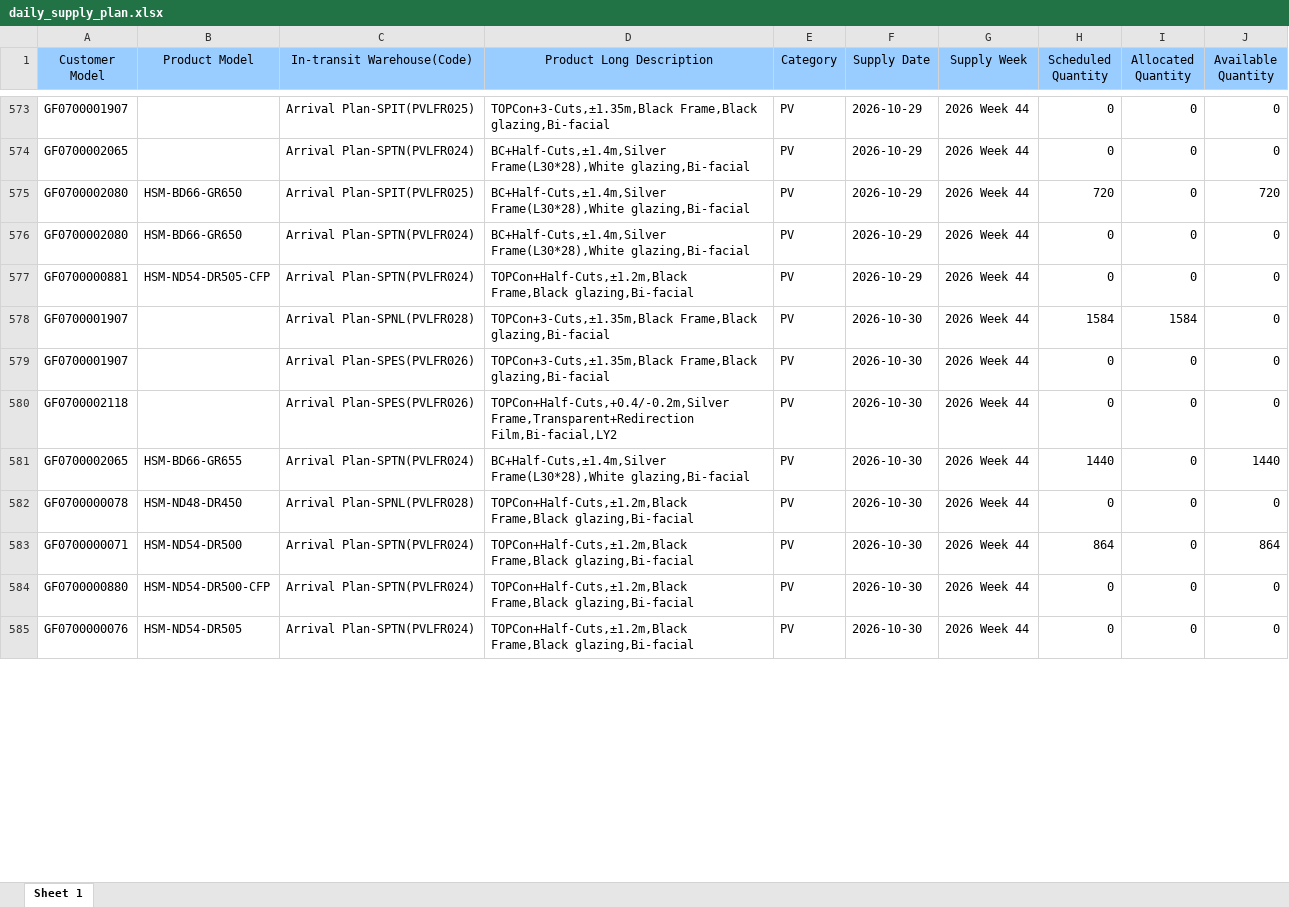
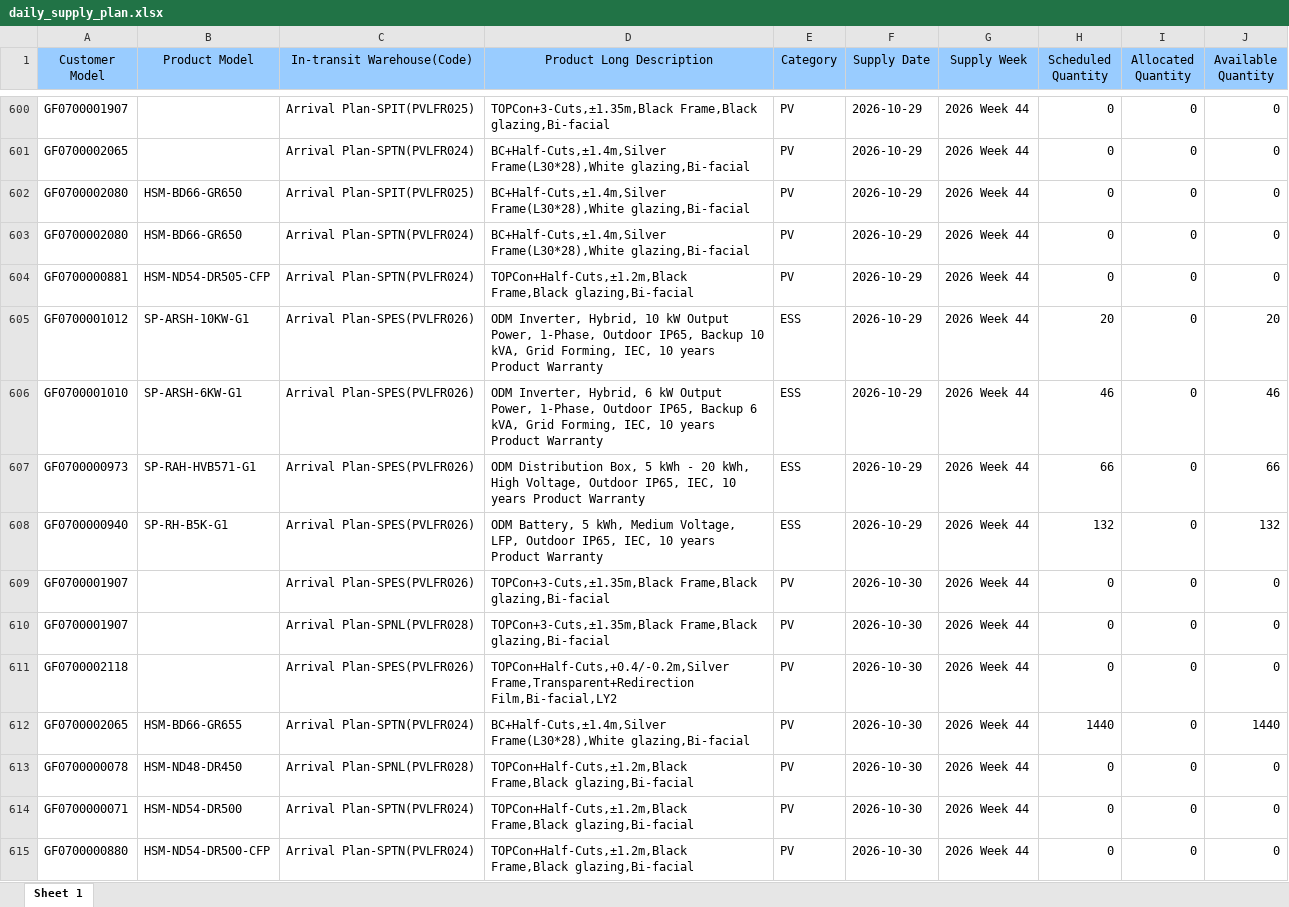
Before and after one commit to hantsuii/EUPV2026, an Excel workbook: templates/daily_supply_plan.xlsx, sheet Sheet 1, drawn as a sheet; only a part is shown, gaps mark what is left out; the shorter side is filled out with more unchanged rows; values as stored, in another font and other column widths than the file's, no borders; removed rows and columns are numbered as before the commit, all else as after; the diff covers the shown part only; the diff names each change by its address in the sheet, - before the commit and + after, or states it on an @@ line.

```diff
--- a/templates/daily_supply_plan.xlsx (sheet Sheet 1)
+++ b/templates/daily_supply_plan.xlsx (sheet Sheet 1)
-H602 (Scheduled Quantity): 720
+H602 (Scheduled Quantity): 0
-J602 (Available Quantity): 720
+J602 (Available Quantity): 0
-row 578: GF0700001907 |  | Arrival Plan-SPNL(PVLFR028) | TOPCon+3-Cuts,±1.35m,Black Frame,Black glazing,Bi-facial | PV | 2026-10-30 | 2026 Week 44 | 1584 | 1584 | 0
+row 605: GF0700001012 | SP-ARSH-10KW-G1 | Arrival Plan-SPES(PVLFR026) | ODM Inverter, Hybrid, 10 kW Output Power, 1-Phase, Outdoor IP65, Backup 10 kVA, Grid Forming, IEC, 10 years Product Warranty | ESS | 2026-10-29 | 2026 Week 44 | 20 | 0 | 20
+row 606: GF0700001010 | SP-ARSH-6KW-G1 | Arrival Plan-SPES(PVLFR026) | ODM Inverter, Hybrid, 6 kW Output Power, 1-Phase, Outdoor IP65, Backup 6 kVA, Grid Forming, IEC, 10 years Product Warranty | ESS | 2026-10-29 | 2026 Week 44 | 46 | 0 | 46
+row 607: GF0700000973 | SP-RAH-HVB571-G1 | Arrival Plan-SPES(PVLFR026) | ODM Distribution Box, 5 kWh - 20 kWh, High Voltage, Outdoor IP65, IEC, 10 years Product Warranty | ESS | 2026-10-29 | 2026 Week 44 | 66 | 0 | 66
+row 608: GF0700000940 | SP-RH-B5K-G1 | Arrival Plan-SPES(PVLFR026) | ODM Battery, 5 kWh, Medium Voltage, LFP, Outdoor IP65, IEC, 10 years Product Warranty | ESS | 2026-10-29 | 2026 Week 44 | 132 | 0 | 132
+row 610: GF0700001907 |  | Arrival Plan-SPNL(PVLFR028) | TOPCon+3-Cuts,±1.35m,Black Frame,Black glazing,Bi-facial | PV | 2026-10-30 | 2026 Week 44 | 0 | 0 | 0
-H614 (Scheduled Quantity): 864
+H614 (Scheduled Quantity): 0
-J614 (Available Quantity): 864
+J614 (Available Quantity): 0
```
Also changed, not shown: 77 added rows, 5 removed rows, 19 moved rows and 273 edited cells elsewhere in this sheet, templates/inventory.xlsx, templates/orderfile_base.xlsx, 1 other file.
